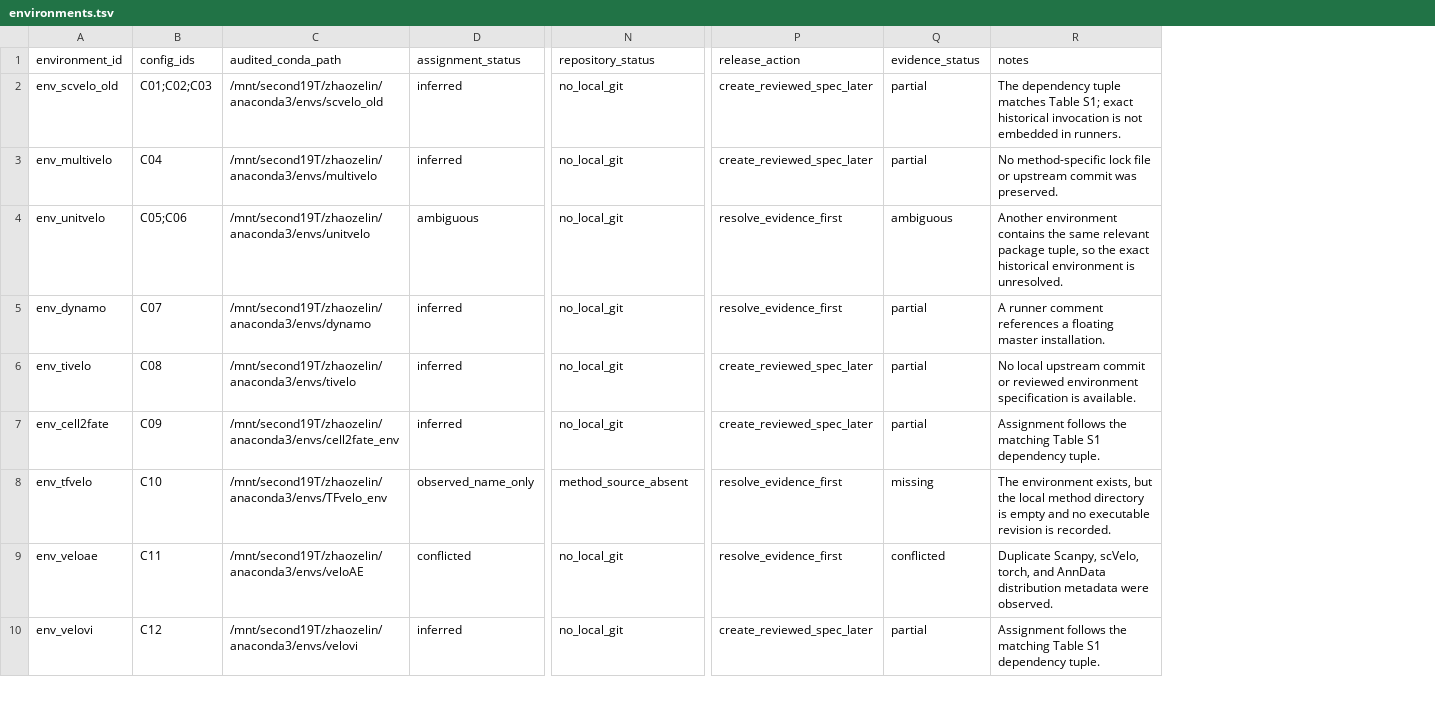
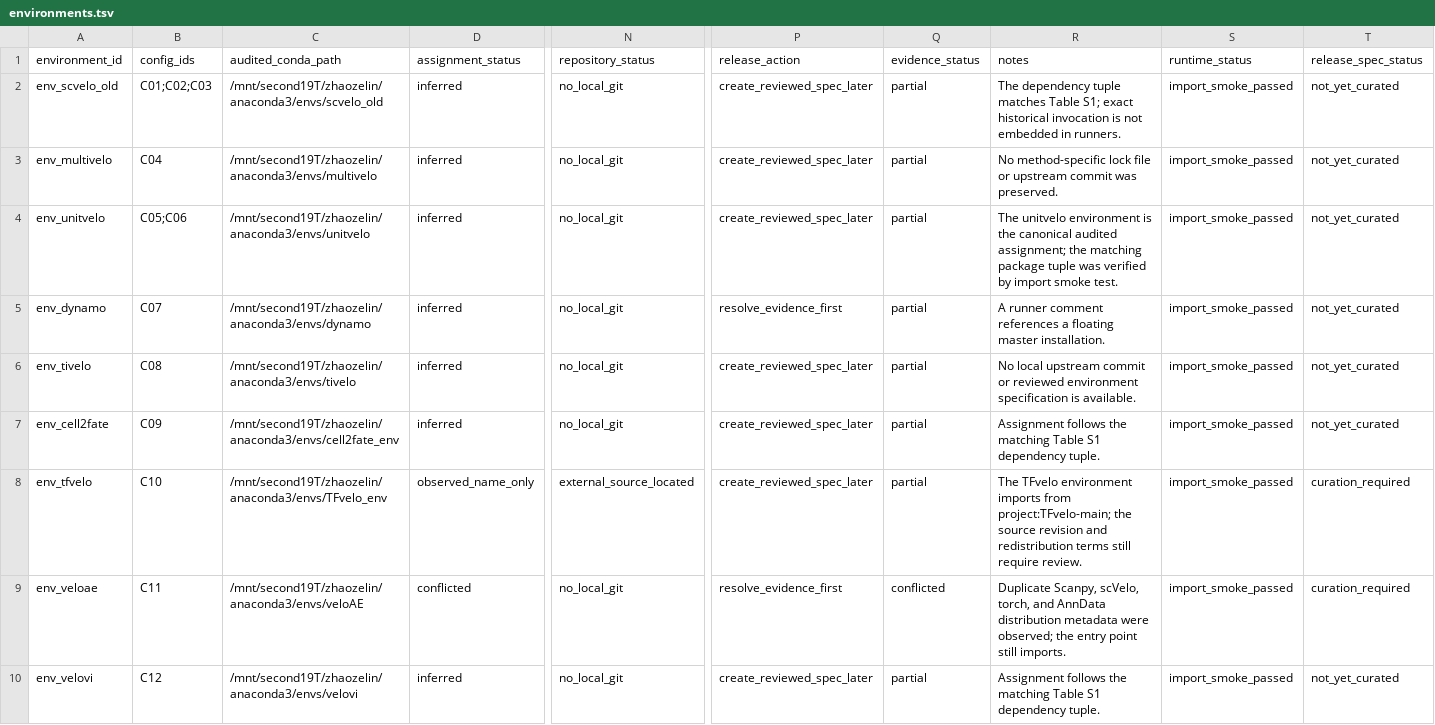
Before and after one commit to Tomorin259/benchmark_repository, a TSV file: manifests/environments.tsv, drawn as a sheet; only a part is shown, gaps mark what is left out; the diff covers the shown part only; the diff names each change by its address in the sheet, - before the commit and + after, or states it on an @@ line.

Commit message:
docs: reconcile phase 2 execution audit

```diff
--- a/manifests/environments.tsv
+++ b/manifests/environments.tsv
+column S (runtime_status), rows 2-10: all import_smoke_passed
+column T (release_spec_status), rows 2-10: not_yet_curated | not_yet_curated | not_yet_curated | not_yet_curated | not_yet_curated | not_yet_curated | curation_required | curation_required | not_yet_curated
-D4 (assignment_status): ambiguous
+D4 (assignment_status): inferred
-P4 (release_action): resolve_evidence_first
+P4 (release_action): create_reviewed_spec_later
-Q4 (evidence_status): ambiguous
+Q4 (evidence_status): partial
-R4 (notes): Another environment contains the same relevant package tuple, so the exact historical environment is unresolved.
+R4 (notes): The unitvelo environment is the canonical audited assignment; the matching package tuple was verified by import smoke test.
-N8 (repository_status): method_source_absent
+N8 (repository_status): external_source_located
-P8 (release_action): resolve_evidence_first
+P8 (release_action): create_reviewed_spec_later
-Q8 (evidence_status): missing
+Q8 (evidence_status): partial
-R8 (notes): The environment exists, but the local method directory is empty and no executable revision is recorded.
+R8 (notes): The TFvelo environment imports from project:TFvelo-main; the source revision and redistribution terms still require review.
-R9 (notes): …metadata were observed.
+R9 (notes): …metadata were observed; the entry point still imports.
```
Also changed, not shown: 9 edited cells elsewhere in this file, manifests/method_configurations.tsv, manifests/runner_inventory.tsv, 7 other files.
